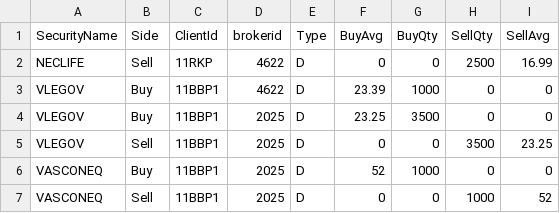
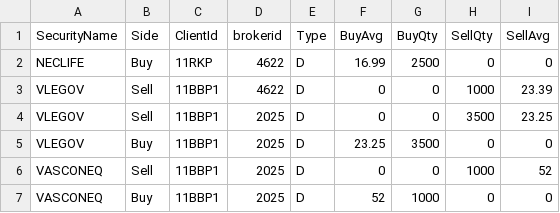
Before and after one commit to TaddsTechnology/broker-ledger-guard, a CSV file: swap - Copy.csv, drawn as a sheet.

```diff
--- a/swap - Copy.csv
+++ b/swap - Copy.csv
@@ -1,7 +1,7 @@
 SecurityName,Side,ClientId,brokerid,Type,BuyAvg,BuyQty,SellQty,SellAvg
-NECLIFE,Sell,11RKP,4622,D,0,0,2500,16.99
-VLEGOV,Buy,11BBP1,4622,D,23.39,1000,0,0
+NECLIFE,Buy,11RKP,4622,D,16.99,2500,0,0
+VLEGOV,Sell,11BBP1,4622,D,0,0,1000,23.39
+VLEGOV,Sell,11BBP1,2025,D,0,0,3500,23.25
 VLEGOV,Buy,11BBP1,2025,D,23.25,3500,0,0
-VLEGOV,Sell,11BBP1,2025,D,0,0,3500,23.25
+VASCONEQ,Sell,11BBP1,2025,D,0,0,1000,52
 VASCONEQ,Buy,11BBP1,2025,D,52,1000,0,0
-VASCONEQ,Sell,11BBP1,2025,D,0,0,1000,52
```
Also changed, not shown: 18 other files.
